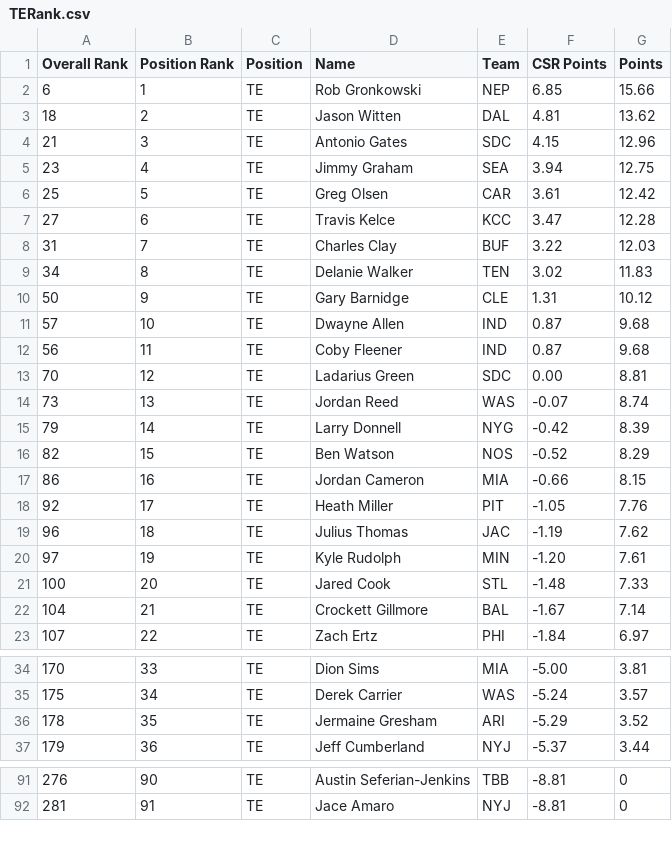
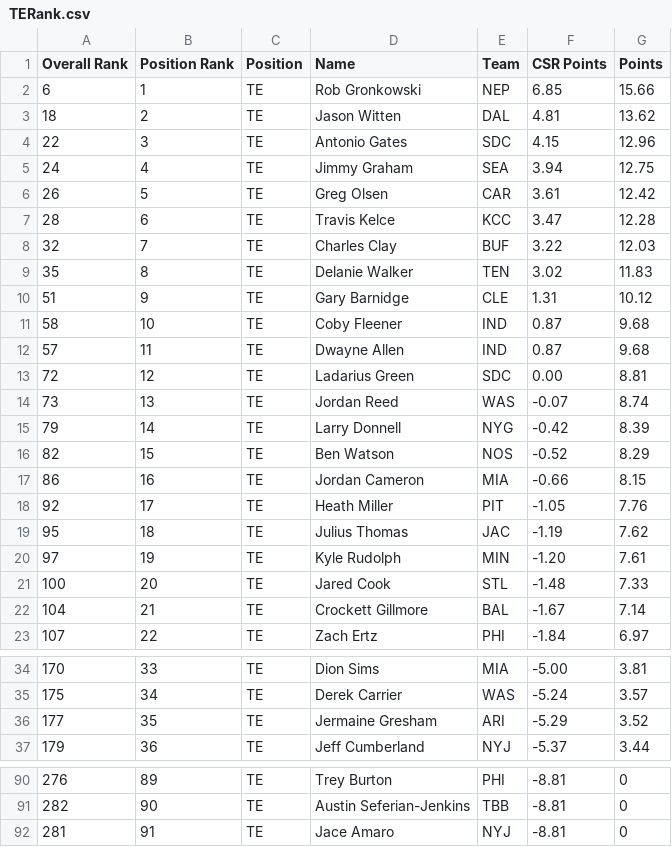
Before and after one commit to maatspencer/Sleeper-Bot-Snake-Draft, a CSV file: Sleeper Bot Snake Draft/bin/Release/Reports/TERank.csv, drawn as a sheet; only a part is shown, gaps mark what is left out; the diff covers the shown part only.

```diff
--- a/Sleeper Bot Snake Draft/bin/Release/Reports/TERank.csv
+++ b/Sleeper Bot Snake Draft/bin/Release/Reports/TERank.csv
@@ -3,12 +3,12 @@ Overall Rank,Position Rank,Position,Name,Team,CSR Points,Points
 18,2,TE,Jason Witten,DAL,4.81,13.62
-21,3,TE,Antonio Gates,SDC,4.15,12.96
-23,4,TE,Jimmy Graham,SEA,3.94,12.75
-25,5,TE,Greg Olsen,CAR,3.61,12.42
-27,6,TE,Travis Kelce,KCC,3.47,12.28
-31,7,TE,Charles Clay,BUF,3.22,12.03
-34,8,TE,Delanie Walker,TEN,3.02,11.83
-50,9,TE,Gary Barnidge,CLE,1.31,10.12
-57,10,TE,Dwayne Allen,IND,0.87,9.68
-56,11,TE,Coby Fleener,IND,0.87,9.68
-70,12,TE,Ladarius Green,SDC,0.00,8.81
+22,3,TE,Antonio Gates,SDC,4.15,12.96
+24,4,TE,Jimmy Graham,SEA,3.94,12.75
+26,5,TE,Greg Olsen,CAR,3.61,12.42
+28,6,TE,Travis Kelce,KCC,3.47,12.28
+32,7,TE,Charles Clay,BUF,3.22,12.03
+35,8,TE,Delanie Walker,TEN,3.02,11.83
+51,9,TE,Gary Barnidge,CLE,1.31,10.12
+58,10,TE,Coby Fleener,IND,0.87,9.68
+57,11,TE,Dwayne Allen,IND,0.87,9.68
+72,12,TE,Ladarius Green,SDC,0.00,8.81
 73,13,TE,Jordan Reed,WAS,-0.07,8.74
@@ -18,3 +18,3 @@ Overall Rank,Position Rank,Position,Name,Team,CSR Points,Points
 92,17,TE,Heath Miller,PIT,-1.05,7.76
-96,18,TE,Julius Thomas,JAC,-1.19,7.62
+95,18,TE,Julius Thomas,JAC,-1.19,7.62
 97,19,TE,Kyle Rudolph,MIN,-1.20,7.61
@@ -35,3 +35,3 @@ Overall Rank,Position Rank,Position,Name,Team,CSR Points,Points
 175,34,TE,Derek Carrier,WAS,-5.24,3.57
-178,35,TE,Jermaine Gresham,ARI,-5.29,3.52
+177,35,TE,Jermaine Gresham,ARI,-5.29,3.52
 179,36,TE,Jeff Cumberland,NYJ,-5.37,3.44
@@ -91,2 +90,3 @@ Overall Rank,Position Rank,Position,Name,Team,CSR Points,Points
-276,90,TE,Austin Seferian-Jenkins,TBB,-8.81,0
+276,89,TE,Trey Burton,PHI,-8.81,0
+282,90,TE,Austin Seferian-Jenkins,TBB,-8.81,0
 281,91,TE,Jace Amaro,NYJ,-8.81,0
```
Also changed, not shown: 1 removed row and 50 edited cells elsewhere in this file, Sleeper Bot Snake Draft/bin/Release/Reports/FlexRank.csv, Sleeper Bot Snake Draft/bin/Release/Reports/OverallRank.csv, 9 other files.
